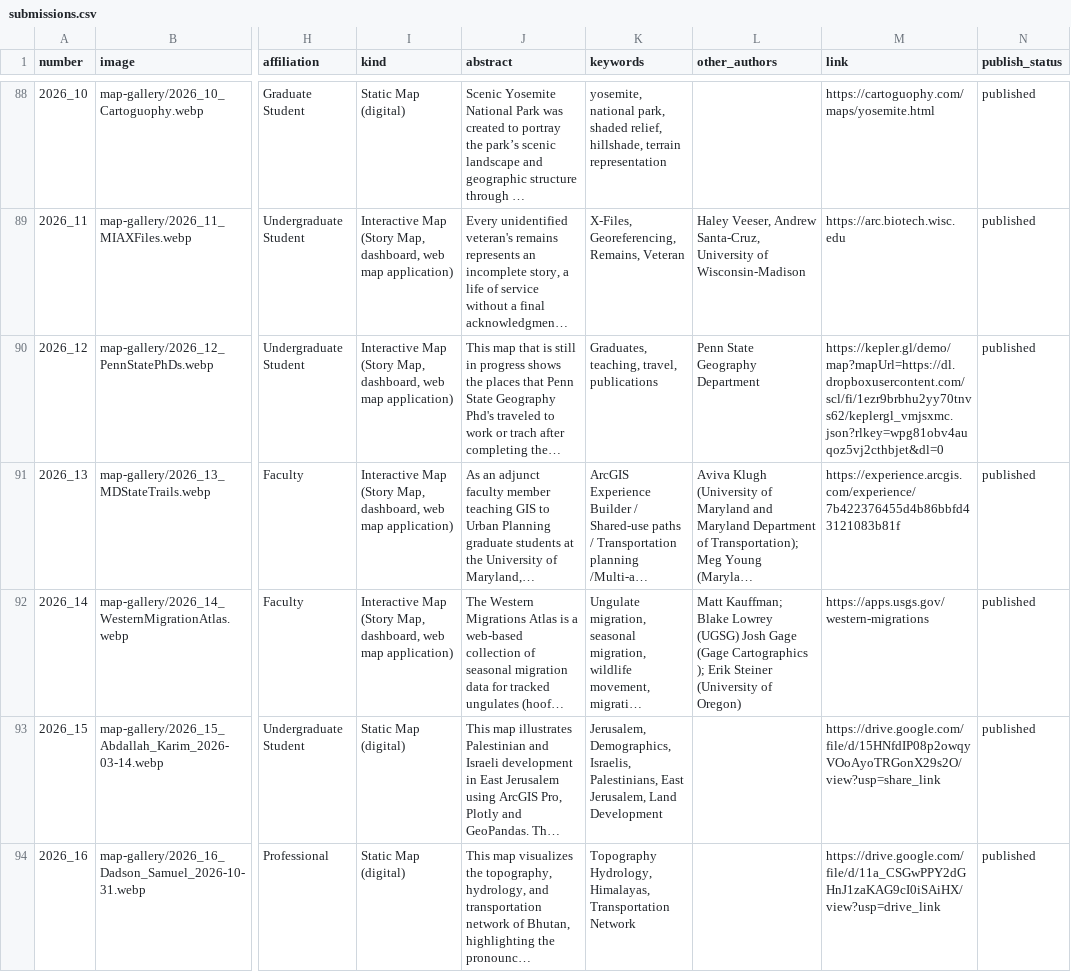
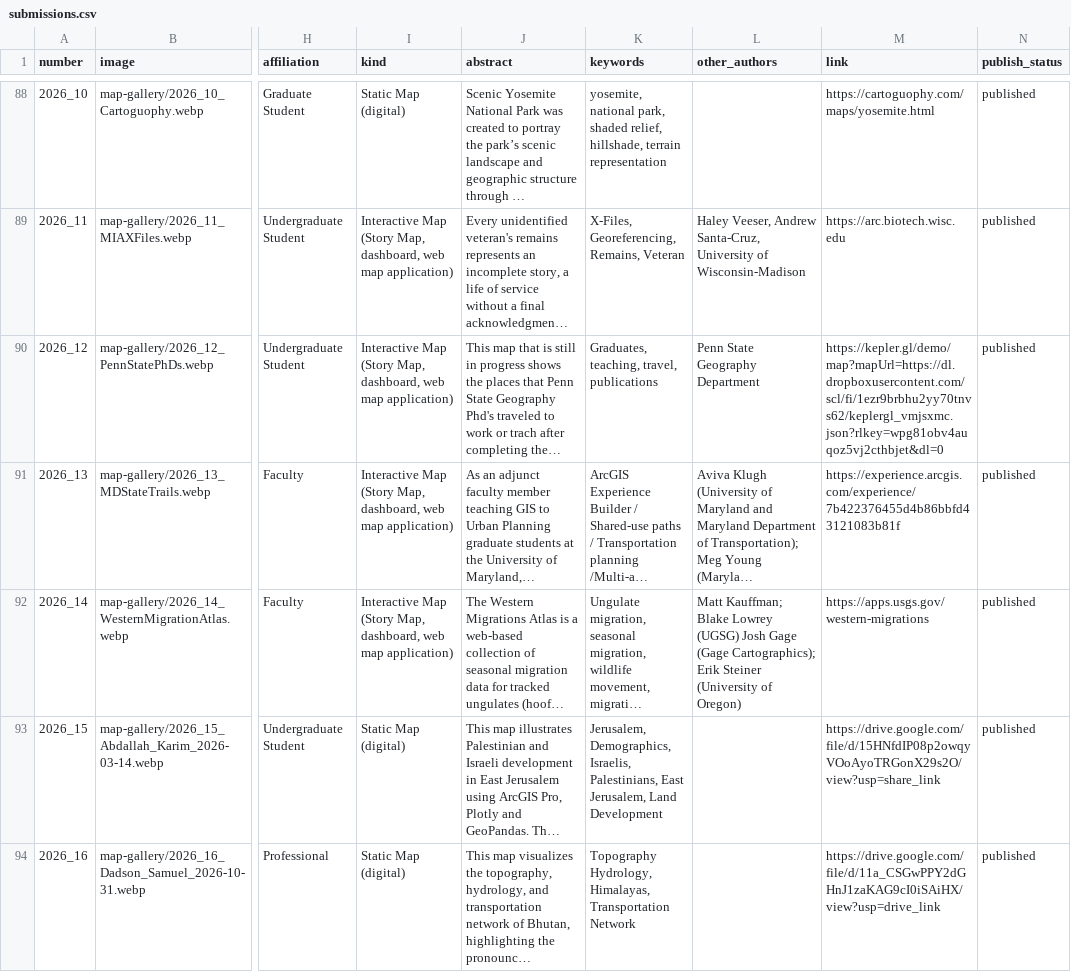
Before and after one commit to geobtaa/geobtaa.github.io, a CSV file: src/content/docs/conference/map-gallery/submissions.csv, drawn as a sheet; only a part is shown, gaps mark what is left out; long unchanged cells end in …; the diff names each change by its address in the sheet, - before the commit and + after, or states it on an @@ line.

Commit message:
Update submissions.csv

```diff
--- a/src/content/docs/conference/map-gallery/submissions.csv
+++ b/src/content/docs/conference/map-gallery/submissions.csv
-L92 (other_authors): …Gage (Gage Cartographics ); Erik Steiner…
+L92 (other_authors): …Gage (Gage Cartographics); Erik Steiner…
```
